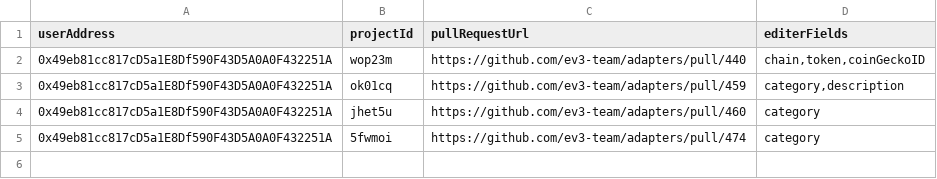
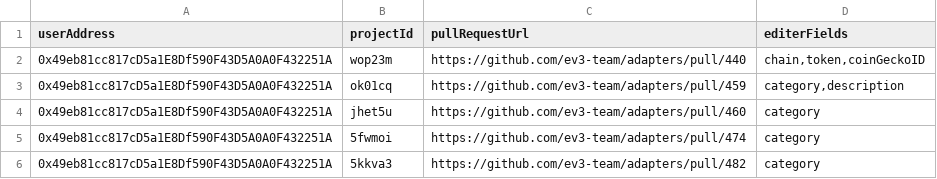
Before and after one commit to ev3-team/adapters, a CSV file: scripts/data/tracking-events/User-Edit-Project.csv, drawn as a sheet.

```diff
--- a/scripts/data/tracking-events/User-Edit-Project.csv
+++ b/scripts/data/tracking-events/User-Edit-Project.csv
@@ -5 +5,2 @@ userAddress,projectId,pullRequestUrl,editerFields
 0x49eb81cc817cD5a1E8Df590F43D5A0A0F432251A,5fwmoi,https://github.com/ev3-team/adapters/pull/474,"category"
+0x49eb81cc817cD5a1E8Df590F43D5A0A0F432251A,5kkva3,https://github.com/ev3-team/adapters/pull/482,"category"
```
